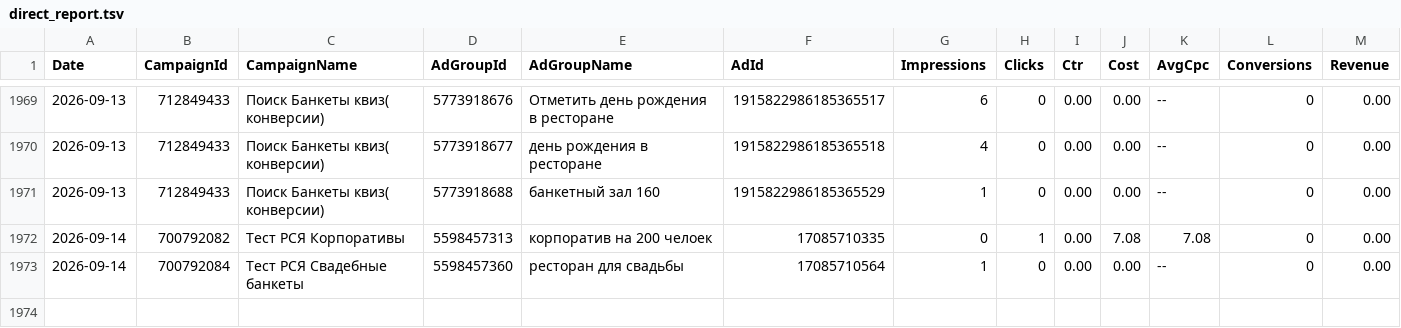
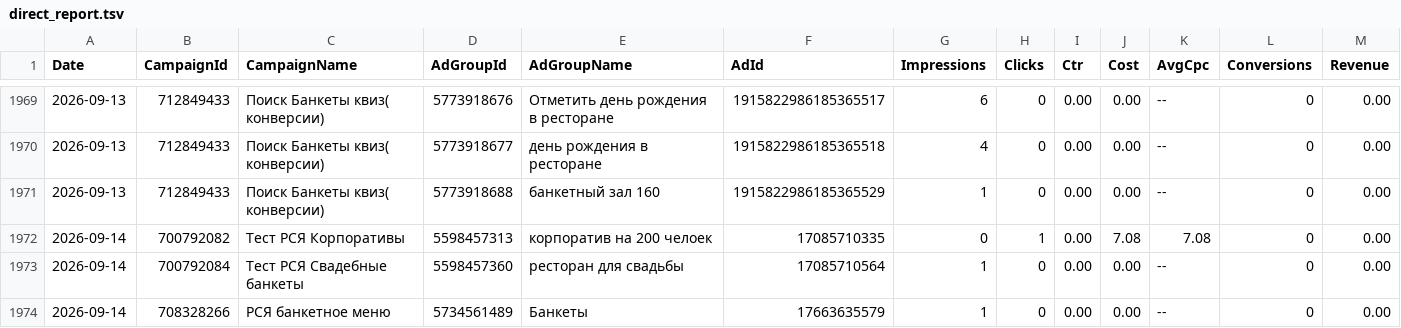
Before and after one commit to Alex19011901/advertising-control-pages, a TSV file: data/direct_report.tsv, drawn as a sheet; only a part is shown, gaps mark what is left out.

```diff
--- a/data/direct_report.tsv
+++ b/data/direct_report.tsv
@@ -1973 +1973,2 @@ Date	CampaignId	CampaignName	AdGroupId	AdGroupName	AdId	Impressions	Clicks	Ctr	C
 2026-09-14	700792084	Тест РСЯ Свадебные банкеты	5598457360	ресторан для свадьбы	17085710564	1	0	0.00	0.00	--	0	0.00
+2026-09-14	708328266	РСЯ банкетное меню	5734561489	Банкеты	17663635579	1	0	0.00	0.00	--	0	0.00
```
Also changed, not shown: 3 other files.
